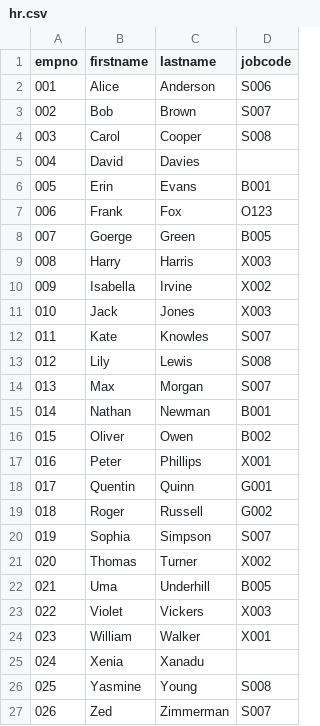
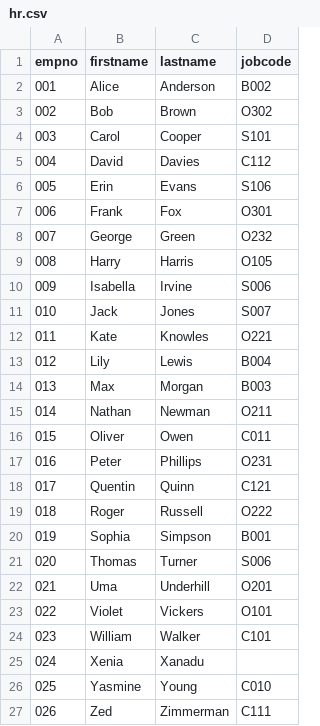
Before and after one commit to Evolveum/midpoint-book, a CSV file: samples/9/hr.csv, drawn as a sheet.

```diff
--- a/samples/9/hr.csv
+++ b/samples/9/hr.csv
@@ -1,27 +1,27 @@
 "empno","firstname","lastname","jobcode"
-"001","Alice","Anderson","S006"
-"002","Bob","Brown","S007"
-"003","Carol","Cooper","S008"
-"004","David","Davies",""
-"005","Erin","Evans","B001"
-"006","Frank","Fox","O123"
-"007","Goerge","Green","B005"
-"008","Harry","Harris","X003"
-"009","Isabella","Irvine","X002"
-"010","Jack","Jones","X003"
-"011","Kate","Knowles","S007"
-"012","Lily","Lewis","S008"
-"013","Max","Morgan","S007"
-"014","Nathan","Newman","B001"
-"015","Oliver","Owen","B002"
-"016","Peter","Phillips","X001"
-"017","Quentin","Quinn","G001"
-"018","Roger","Russell","G002"
-"019","Sophia","Simpson","S007"
-"020","Thomas","Turner","X002"
-"021","Uma","Underhill","B005"
-"022","Violet","Vickers","X003"
-"023","William","Walker","X001"
+"001","Alice","Anderson","B002"
+"002","Bob","Brown","O302"
+"003","Carol","Cooper","S101"
+"004","David","Davies","C112"
+"005","Erin","Evans","S106"
+"006","Frank","Fox","O301"
+"007","George","Green","O232"
+"008","Harry","Harris","O105"
+"009","Isabella","Irvine","S006"
+"010","Jack","Jones","S007"
+"011","Kate","Knowles","O221"
+"012","Lily","Lewis","B004"
+"013","Max","Morgan","B003"
+"014","Nathan","Newman","O211"
+"015","Oliver","Owen","C011"
+"016","Peter","Phillips","O231"
+"017","Quentin","Quinn","C121"
+"018","Roger","Russell","O222"
+"019","Sophia","Simpson","B001"
+"020","Thomas","Turner","S006"
+"021","Uma","Underhill","O201"
+"022","Violet","Vickers","O101"
+"023","William","Walker","C101"
 "024","Xenia","Xanadu",""
-"025","Yasmine","Young","S008"
-"026","Zed","Zimmerman","S007"
+"025","Yasmine","Young","C010"
+"026","Zed","Zimmerman","C111"
```
Also changed, not shown: samples/10/hr.csv, samples/2/hr.csv, 8 other files.
